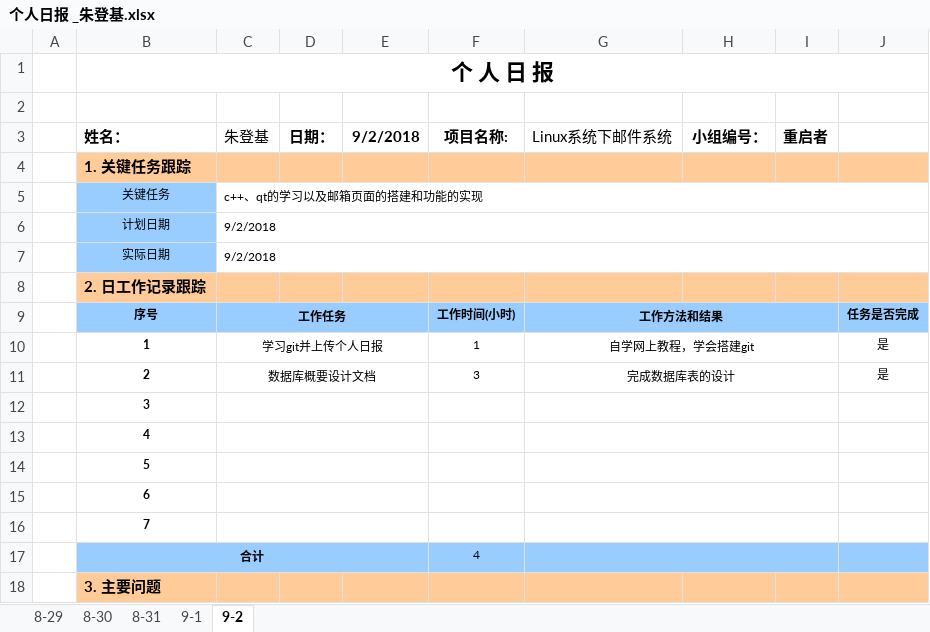
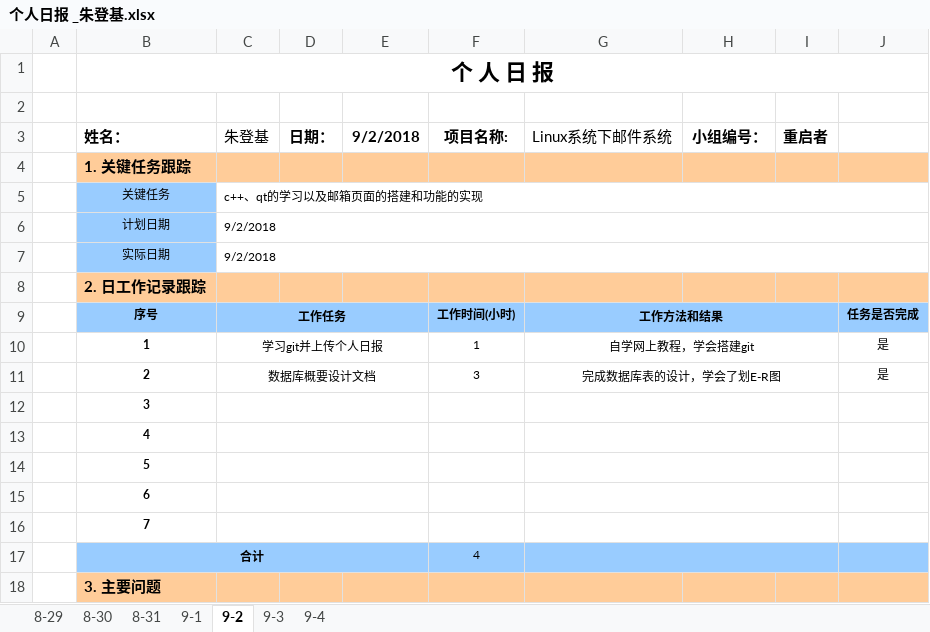
Before and after one commit to furuifr/Mail, an Excel workbook: 01.doc/03.个人日报/个人日报 _朱登基.xlsx, sheet 9-2, drawn as a sheet; only a part is shown; values as stored, in another font and other column widths than the file's, no borders; charts and pictures not drawn; the diff names each change by its address in the sheet, - before the commit and + after, or states it on an @@ line.

```diff
--- a/01.doc/03.个人日报/个人日报 _朱登基.xlsx (sheet 9-2)
+++ b/01.doc/03.个人日报/个人日报 _朱登基.xlsx (sheet 9-2)
+sheet tab: 9-3
+sheet tab: 9-4
-G11 (Linux系统下邮件系统): 完成数据库表的设计
+G11 (Linux系统下邮件系统): 完成数据库表的设计，学会了划E-R图
```
Also changed, not shown: charts or pictures.
